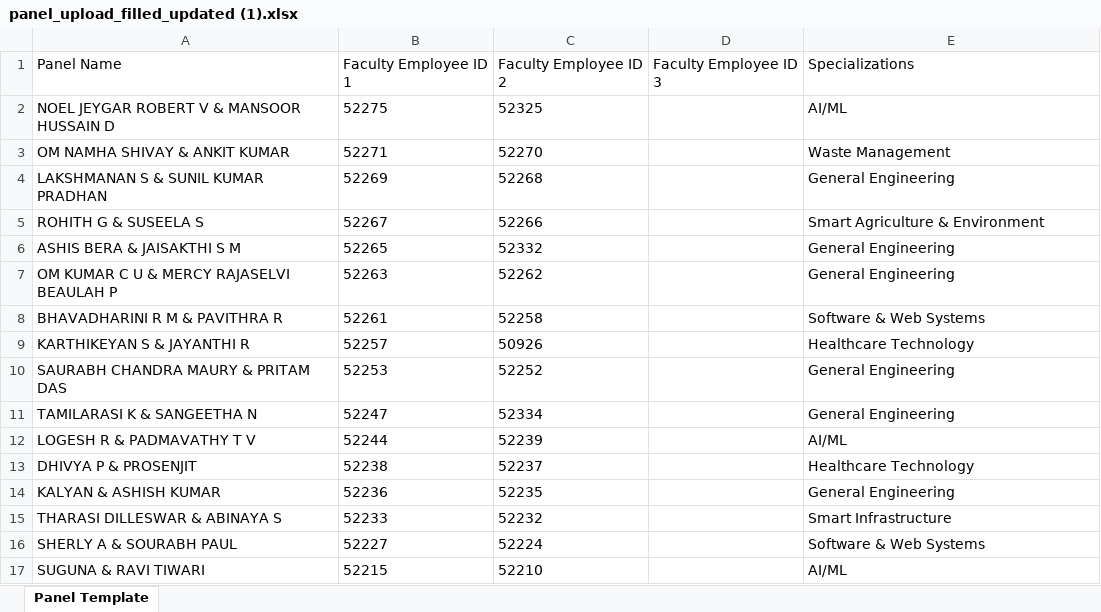
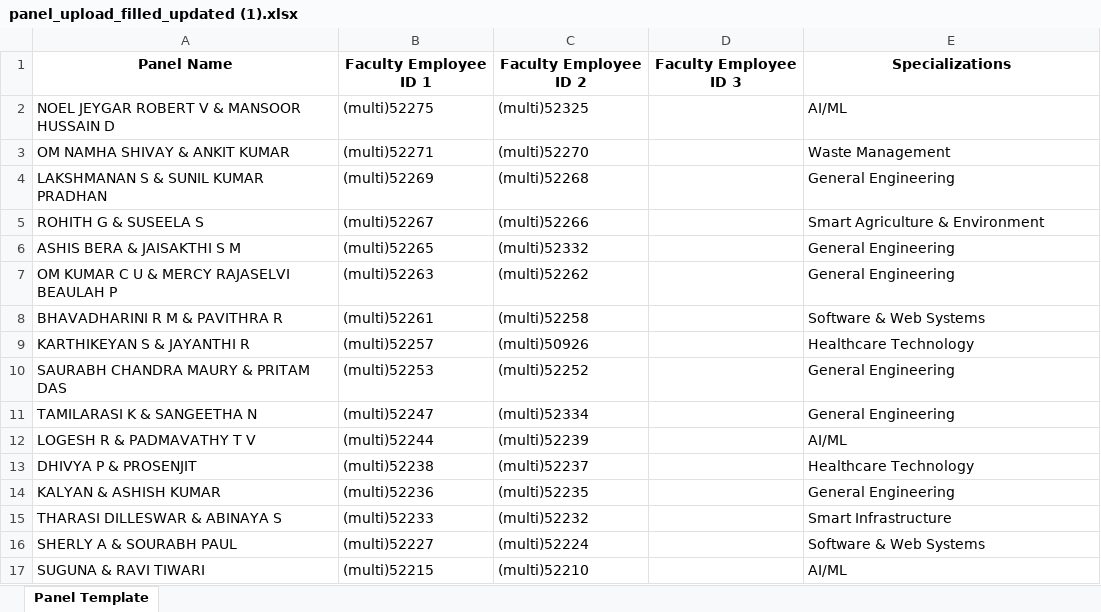
Before and after one commit to purposesproject7/vista, an Excel workbook: server/scripts/multi data/panel_upload_filled_updated (1).xlsx, sheet Panel Template, drawn as a sheet; only a part is shown; values as stored, in another font and other column widths than the file's, no borders; the diff covers the shown part only; the diff names each change by its address in the sheet, - before the commit and + after, or states it on an @@ line.

```diff
--- a/server/scripts/multi data/panel_upload_filled_updated (1).xlsx (sheet Panel Template)
+++ b/server/scripts/multi data/panel_upload_filled_updated (1).xlsx (sheet Panel Template)
@@ A1:E1 bold: off → on, alignment: left → center @@
-B2 (Faculty Employee ID 1): 52275
+B2 (Faculty Employee ID 1): (multi)52275
-C2 (Faculty Employee ID 2): 52325
+C2 (Faculty Employee ID 2): (multi)52325
-B3 (Faculty Employee ID 1): 52271
+B3 (Faculty Employee ID 1): (multi)52271
-C3 (Faculty Employee ID 2): 52270
+C3 (Faculty Employee ID 2): (multi)52270
-B4 (Faculty Employee ID 1): 52269
+B4 (Faculty Employee ID 1): (multi)52269
-C4 (Faculty Employee ID 2): 52268
+C4 (Faculty Employee ID 2): (multi)52268
-B5 (Faculty Employee ID 1): 52267
+B5 (Faculty Employee ID 1): (multi)52267
-C5 (Faculty Employee ID 2): 52266
+C5 (Faculty Employee ID 2): (multi)52266
-B6 (Faculty Employee ID 1): 52265
+B6 (Faculty Employee ID 1): (multi)52265
-C6 (Faculty Employee ID 2): 52332
+C6 (Faculty Employee ID 2): (multi)52332
-B7 (Faculty Employee ID 1): 52263
+B7 (Faculty Employee ID 1): (multi)52263
-C7 (Faculty Employee ID 2): 52262
+C7 (Faculty Employee ID 2): (multi)52262
-B8 (Faculty Employee ID 1): 52261
+B8 (Faculty Employee ID 1): (multi)52261
-C8 (Faculty Employee ID 2): 52258
+C8 (Faculty Employee ID 2): (multi)52258
-B9 (Faculty Employee ID 1): 52257
+B9 (Faculty Employee ID 1): (multi)52257
-C9 (Faculty Employee ID 2): 50926
+C9 (Faculty Employee ID 2): (multi)50926
-B10 (Faculty Employee ID 1): 52253
+B10 (Faculty Employee ID 1): (multi)52253
-C10 (Faculty Employee ID 2): 52252
+C10 (Faculty Employee ID 2): (multi)52252
-B11 (Faculty Employee ID 1): 52247
+B11 (Faculty Employee ID 1): (multi)52247
-C11 (Faculty Employee ID 2): 52334
+C11 (Faculty Employee ID 2): (multi)52334
-B12 (Faculty Employee ID 1): 52244
+B12 (Faculty Employee ID 1): (multi)52244
-C12 (Faculty Employee ID 2): 52239
+C12 (Faculty Employee ID 2): (multi)52239
-B13 (Faculty Employee ID 1): 52238
+B13 (Faculty Employee ID 1): (multi)52238
-C13 (Faculty Employee ID 2): 52237
+C13 (Faculty Employee ID 2): (multi)52237
-B14 (Faculty Employee ID 1): 52236
+B14 (Faculty Employee ID 1): (multi)52236
-C14 (Faculty Employee ID 2): 52235
+C14 (Faculty Employee ID 2): (multi)52235
-B15 (Faculty Employee ID 1): 52233
+B15 (Faculty Employee ID 1): (multi)52233
-C15 (Faculty Employee ID 2): 52232
+C15 (Faculty Employee ID 2): (multi)52232
-B16 (Faculty Employee ID 1): 52227
+B16 (Faculty Employee ID 1): (multi)52227
-C16 (Faculty Employee ID 2): 52224
+C16 (Faculty Employee ID 2): (multi)52224
-B17 (Faculty Employee ID 1): 52215
+B17 (Faculty Employee ID 1): (multi)52215
-C17 (Faculty Employee ID 2): 52210
+C17 (Faculty Employee ID 2): (multi)52210
```
Also changed, not shown: 436 edited cells elsewhere in this sheet, server/scripts/multi data/Projects_Template(6).xlsx, 1 other file.
